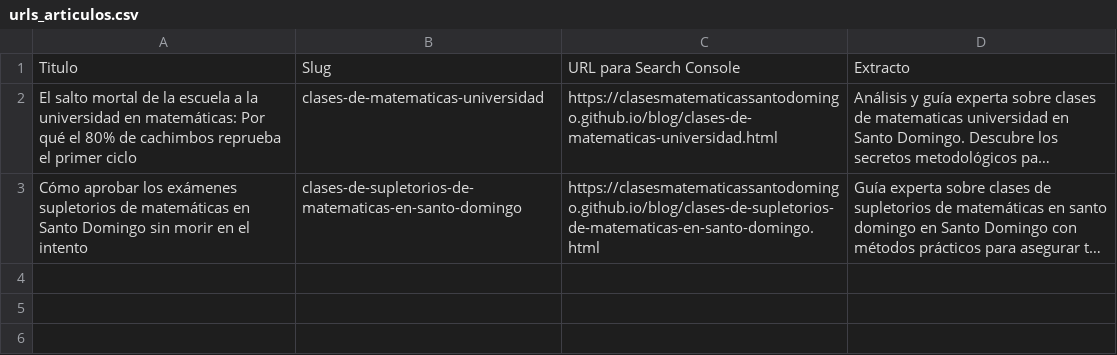
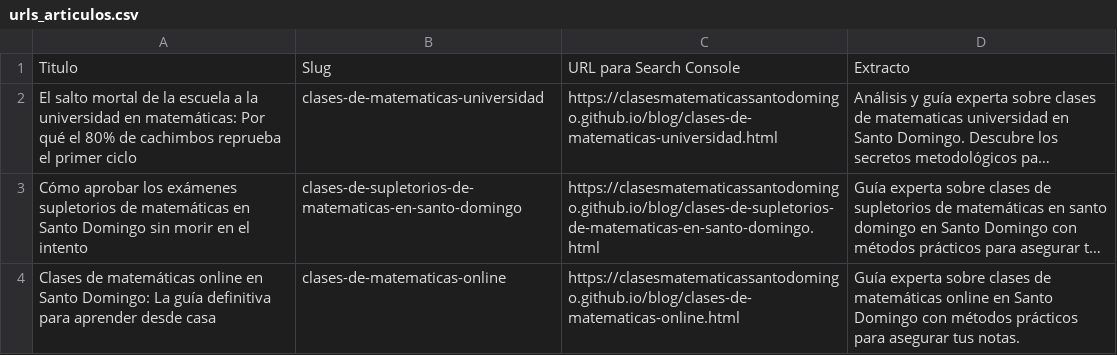
Before and after one commit to clasesmatematicassantodomingo/clasesmatematicassantodomingo.github.io, a CSV file: urls_articulos.csv, drawn as a sheet; long unchanged cells end in …; the diff names each change by its address in the sheet, - before the commit and + after, or states it on an @@ line.

```diff
--- a/urls_articulos.csv
+++ b/urls_articulos.csv
+row 4: Clases de matemáticas online en Santo Domingo: La guía definitiva para aprender desde casa | clases-de-matematicas-online | https://clasesmatematicassantodomingo.github.io/blog/clases-de-matematicas-online.html | Guía experta sobre clases de matemáticas online en Santo Domingo con métodos prácticos para asegurar tus notas.
```
Also changed, not shown: 4 other files.
